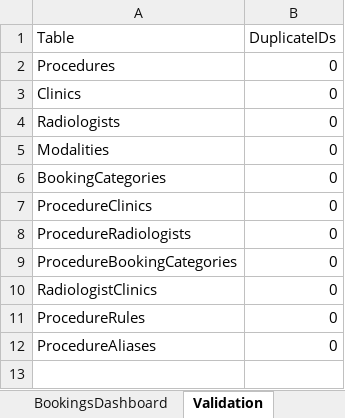
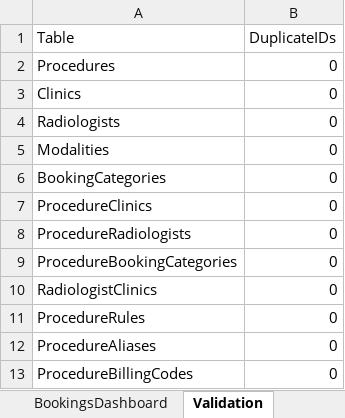
Before and after one commit to kngjms15/procedure-lookup-app, an Excel workbook: procedure_lookup_project.xlsx, sheet Validation, drawn as a sheet; values as stored, in another font and other column widths than the file's, no borders; charts and pictures not drawn; the diff names each change by its address in the sheet, - before the commit and + after, or states it on an @@ line.

Commit message:
completed ProcedureBillingCodes bridge table

```diff
--- a/procedure_lookup_project.xlsx (sheet Validation)
+++ b/procedure_lookup_project.xlsx (sheet Validation)
+row 13: ProcedureBillingCodes | 0
```
Also changed, not shown: sheet ProcedureClinics, sheet ProcedureBillingCodes, sheet ProcedureAliases, sheet BookingsDashboard, sheet ProcedureBookingCategories, sheet Procedures, other sheet tabs, hidden cells, charts or pictures.
